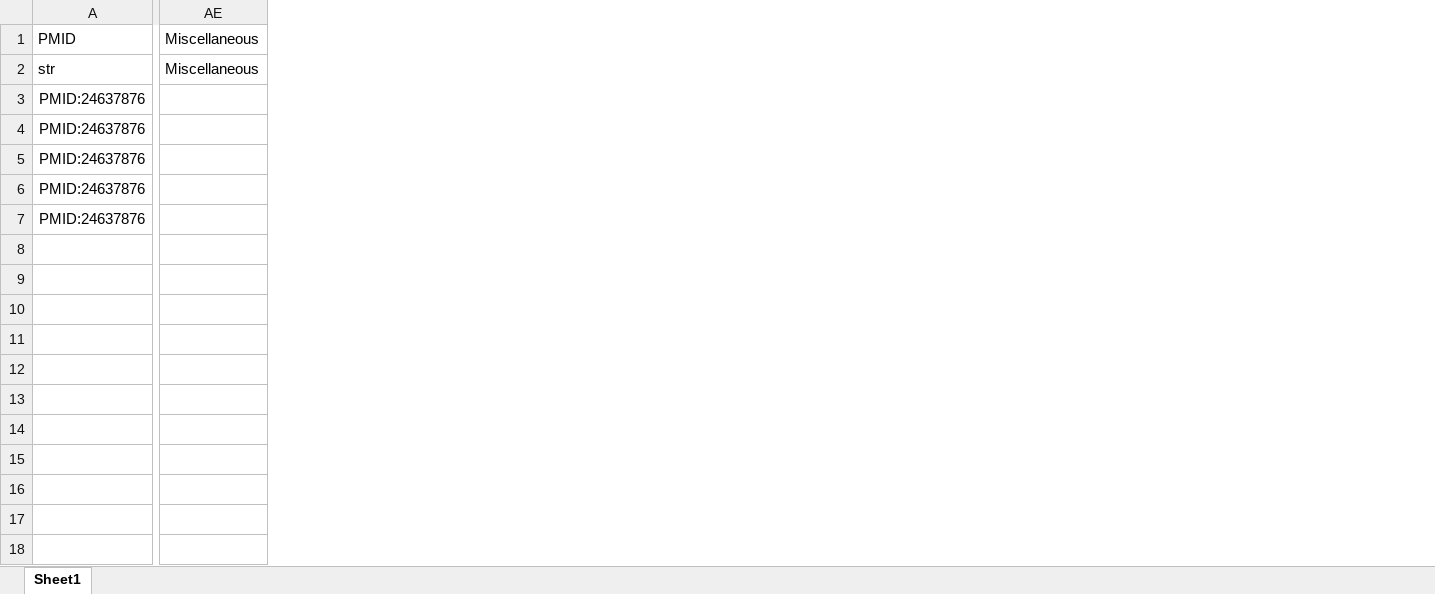
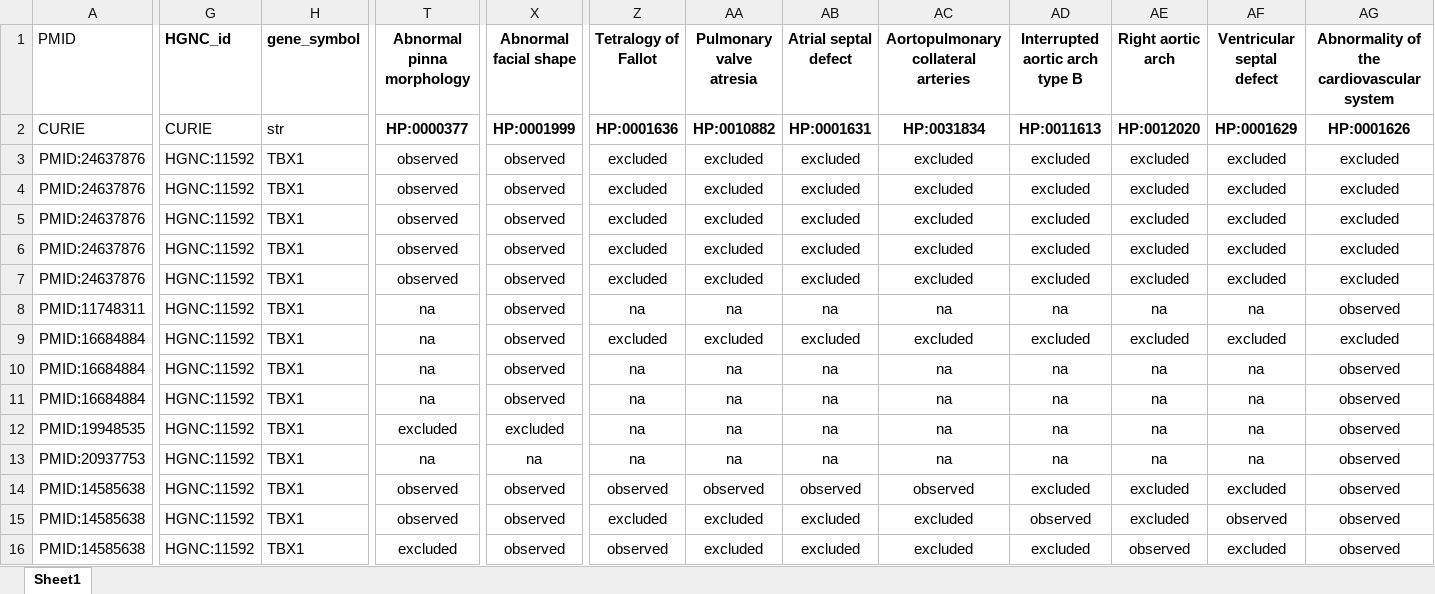
Before and after one commit to monarch-initiative/phenopacket-store, an Excel workbook: notebooks/TBX1/input/TBX1_individuals.xlsx, sheet Sheet1, drawn as a sheet; only a part is shown, gaps mark what is left out; values as stored, in another font and other column widths than the file's, no borders; removed rows and columns are numbered as before the commit, all else as after; rows hold the shown columns only; the diff covers the shown part only; the diff names each change by its address in the sheet, - before the commit and + after, or states it on an @@ line.

```diff
--- a/notebooks/TBX1/input/TBX1_individuals.xlsx (sheet Sheet1)
+++ b/notebooks/TBX1/input/TBX1_individuals.xlsx (sheet Sheet1)
+column G (HGNC_id), rows 2-7: CURIE | HGNC:11592 | HGNC:11592 | HGNC:11592 | HGNC:11592 | HGNC:11592
+column H (gene_symbol), rows 2-7: str | TBX1 | TBX1 | TBX1 | TBX1 | TBX1
+column T (Abnormal pinna morphology), rows 2-7: HP:0000377 | observed | observed | observed | observed | observed
+column X (Abnormal facial shape), rows 2-7: HP:0001999 | observed | observed | observed | observed | observed
+column Z (Tetralogy of Fallot), rows 2-7: HP:0001636 | excluded | excluded | excluded | excluded | excluded
+column AA (Pulmonary valve atresia), rows 2-7: HP:0010882 | excluded | excluded | excluded | excluded | excluded
+column AB (Atrial septal defect), rows 2-7: HP:0001631 | excluded | excluded | excluded | excluded | excluded
+column AC, rows 1-7: Aortopulmonary collateral arteries | HP:0031834 | excluded | excluded | excluded | excluded | excluded
+column AD (Interrupted aortic arch type B), rows 2-7: HP:0011613 | excluded | excluded | excluded | excluded | excluded
+column AE (Right aortic arch), rows 2-7: HP:0012020 | excluded | excluded | excluded | excluded | excluded
+column AF (Ventricular septal defect), rows 2-7: HP:0001629 | excluded | excluded | excluded | excluded | excluded
+column AG, rows 1-7: Abnormality of the cardiovascular system | HP:0001626 | excluded | excluded | excluded | excluded | excluded
-column AE (Miscellaneous), row 2: Miscellaneous
-A2 (PMID): str
+A2 (PMID): CURIE
+row 8: PMID:11748311 | HGNC:11592 | TBX1 | na | observed | na | na | na | na | na | na | na | observed
+row 9: PMID:16684884 | HGNC:11592 | TBX1 | na | observed | excluded | excluded | excluded | excluded | excluded | excluded | excluded | excluded
+row 10: PMID:16684884 | HGNC:11592 | TBX1 | na | observed | na | na | na | na | na | na | na | observed
+row 11: PMID:16684884 | HGNC:11592 | TBX1 | na | observed | na | na | na | na | na | na | na | observed
+row 12: PMID:19948535 | HGNC:11592 | TBX1 | excluded | excluded | na | na | na | na | na | na | na | observed
+row 13: PMID:20937753 | HGNC:11592 | TBX1 | na | na | na | na | na | na | na | na | na | observed
+row 14: PMID:14585638 | HGNC:11592 | TBX1 | observed | observed | observed | observed | observed | observed | excluded | excluded | excluded | observed
+row 15: PMID:14585638 | HGNC:11592 | TBX1 | observed | observed | excluded | excluded | excluded | excluded | observed | excluded | observed | observed
+row 16: PMID:14585638 | HGNC:11592 | TBX1 | excluded | observed | observed | excluded | excluded | excluded | excluded | observed | excluded | observed
```
Also changed, not shown: 12 added rows, 3 edited cells and cell formats elsewhere in this sheet, 1 other file.
